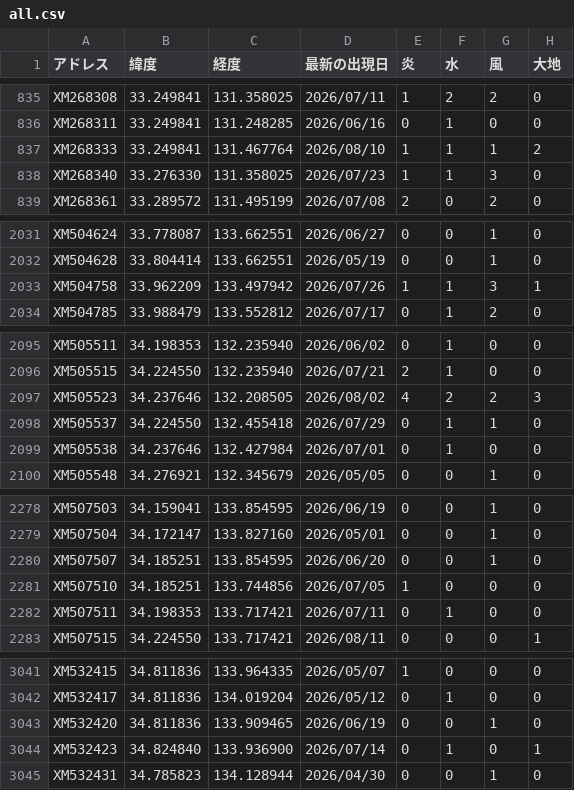
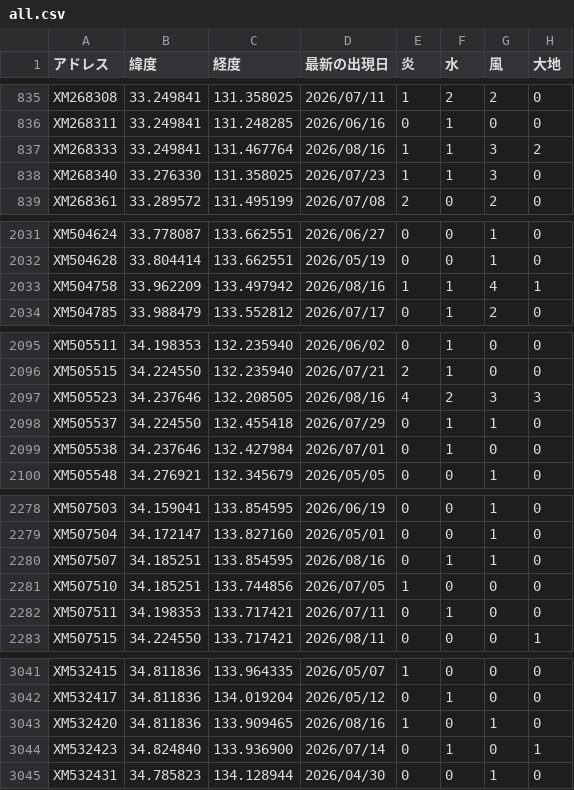
Before and after one commit to griever-0120/maboroshi, a CSV file: spirits-data/all.csv, drawn as a sheet; only a part is shown, gaps mark what is left out; the diff covers the shown part only.

```diff
--- a/spirits-data/all.csv
+++ b/spirits-data/all.csv
@@ -836,3 +836,3 @@ XM268308,33.249841,131.358025,2026/07/11,1,2,2,0
 XM268311,33.249841,131.248285,2026/06/16,0,1,0,0
-XM268333,33.249841,131.467764,2026/08/10,1,1,1,2
+XM268333,33.249841,131.467764,2026/08/16,1,1,3,2
 XM268340,33.276330,131.358025,2026/07/23,1,1,3,0
@@ -2032,3 +2032,3 @@ XM504624,33.778087,133.662551,2026/06/27,0,0,1,0
 XM504628,33.804414,133.662551,2026/05/19,0,0,1,0
-XM504758,33.962209,133.497942,2026/07/26,1,1,3,1
+XM504758,33.962209,133.497942,2026/08/16,1,1,4,1
 XM504785,33.988479,133.552812,2026/07/17,0,1,2,0
@@ -2096,3 +2096,3 @@ XM505511,34.198353,132.235940,2026/06/02,0,1,0,0
 XM505515,34.224550,132.235940,2026/07/21,2,1,0,0
-XM505523,34.237646,132.208505,2026/08/02,4,2,2,3
+XM505523,34.237646,132.208505,2026/08/16,4,2,3,3
 XM505537,34.224550,132.455418,2026/07/29,0,1,1,0
@@ -2279,3 +2279,3 @@ XM507503,34.159041,133.854595,2026/06/19,0,0,1,0
 XM507504,34.172147,133.827160,2026/05/01,0,0,1,0
-XM507507,34.185251,133.854595,2026/06/20,0,0,1,0
+XM507507,34.185251,133.854595,2026/08/16,0,1,1,0
 XM507510,34.185251,133.744856,2026/07/05,1,0,0,0
@@ -3042,3 +3042,3 @@ XM532415,34.811836,133.964335,2026/05/07,1,0,0,0
 XM532417,34.811836,134.019204,2026/05/12,0,1,0,0
-XM532420,34.811836,133.909465,2026/06/19,0,0,1,0
+XM532420,34.811836,133.909465,2026/08/16,1,0,1,0
 XM532423,34.824840,133.936900,2026/07/14,0,1,0,1
```
Also changed, not shown: 4 added rows and 16 edited cells elsewhere in this file, spirits-data/202608/20260816.csv.
